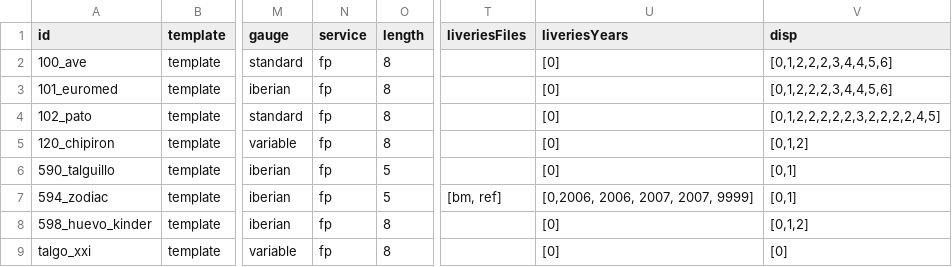
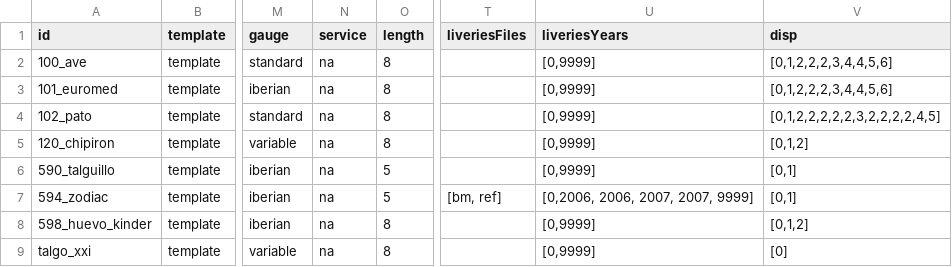
Before and after one commit to spainishset/spainset-engines, a CSV file: src/mu/specs.csv, drawn as a sheet; only a part is shown, gaps mark what is left out; the diff names each change by its address in the sheet, - before the commit and + after, or states it on an @@ line.

Commit message:
Update: data for steam and MU due to previous commits

```diff
--- a/src/mu/specs.csv
+++ b/src/mu/specs.csv
-N2:N9 (service): fp
+N2:N9 (service): na
-U2:U6 (liveriesYears): [0]
+U2:U6 (liveriesYears): [0,9999]
-U8:U9 (liveriesYears): [0]
+U8:U9 (liveriesYears): [0,9999]
```
Also changed, not shown: src/steam/specs.csv, 2 other files.
